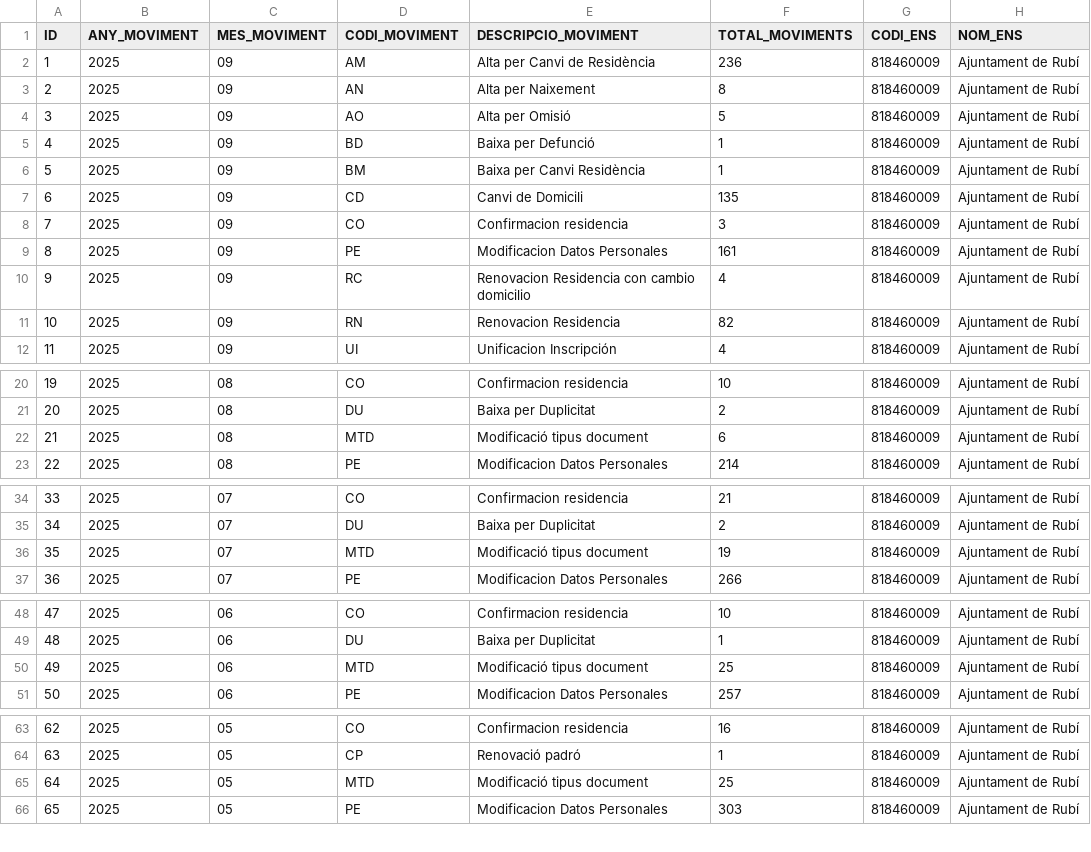
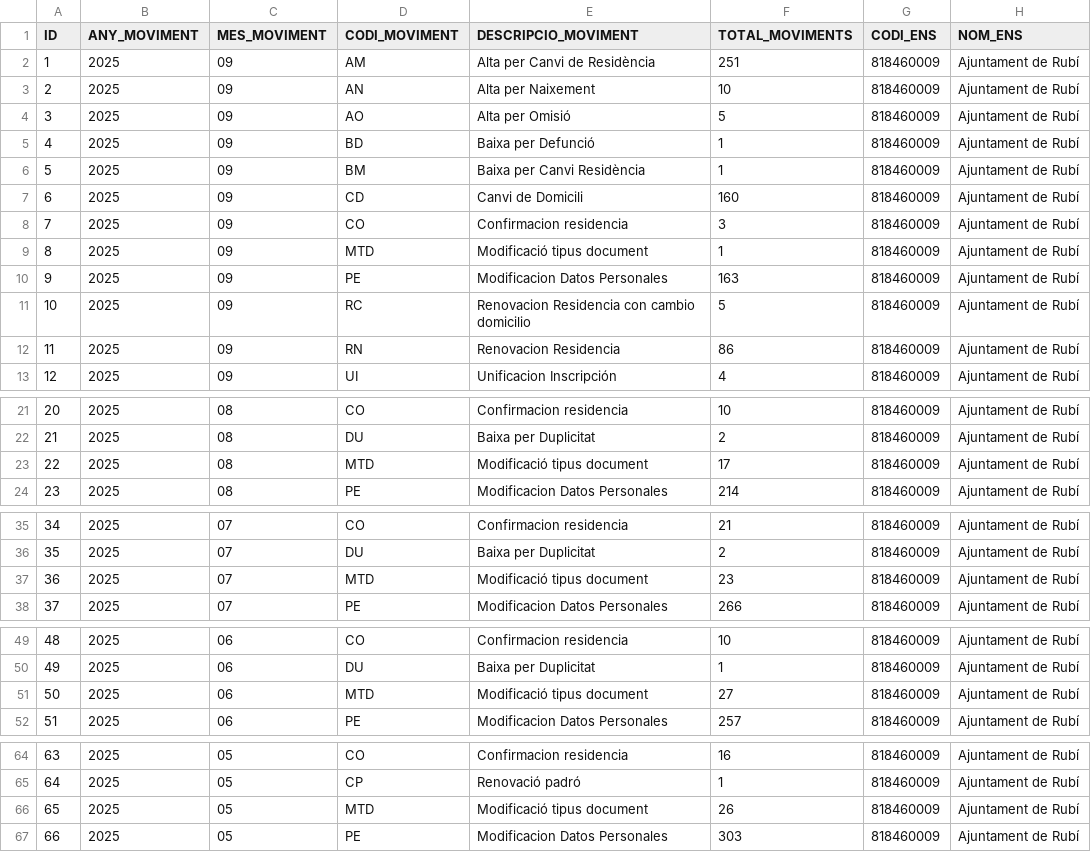
Before and after one commit to ajrubi/opendata, a CSV file: datasets/csv/demografia_moviments.csv, drawn as a sheet; only a part is shown, gaps mark what is left out; addresses are those after the commit; the diff covers the shown part only; the diff names each change by its address in the sheet, - before the commit and + after, or states it on an @@ line.

```diff
--- a/datasets/csv/demografia_moviments.csv
+++ b/datasets/csv/demografia_moviments.csv
-F2 (TOTAL_MOVIMENTS): 236
+F2 (TOTAL_MOVIMENTS): 251
-F3 (TOTAL_MOVIMENTS): 8
+F3 (TOTAL_MOVIMENTS): 10
-F7 (TOTAL_MOVIMENTS): 135
+F7 (TOTAL_MOVIMENTS): 160
+row 9: 8 | 2025 | 09 | MTD | Modificació tipus document | 1 | 818460009 | Ajuntament de Rubí
@@ column A (ID) renumbered from row 10 down @@
-F10 (TOTAL_MOVIMENTS): 161
+F10 (TOTAL_MOVIMENTS): 163
-F11 (TOTAL_MOVIMENTS): 4
+F11 (TOTAL_MOVIMENTS): 5
-F12 (TOTAL_MOVIMENTS): 82
+F12 (TOTAL_MOVIMENTS): 86
-F23 (TOTAL_MOVIMENTS): 6
+F23 (TOTAL_MOVIMENTS): 17
-F37 (TOTAL_MOVIMENTS): 19
+F37 (TOTAL_MOVIMENTS): 23
-F51 (TOTAL_MOVIMENTS): 25
+F51 (TOTAL_MOVIMENTS): 27
-F66 (TOTAL_MOVIMENTS): 25
+F66 (TOTAL_MOVIMENTS): 26
```
Also changed, not shown: 6 edited cells elsewhere in this file, datasets/csv/economia_contractes_menors.csv, datasets/csv/economia_pressupost_ingressos.csv, 10 other files.
